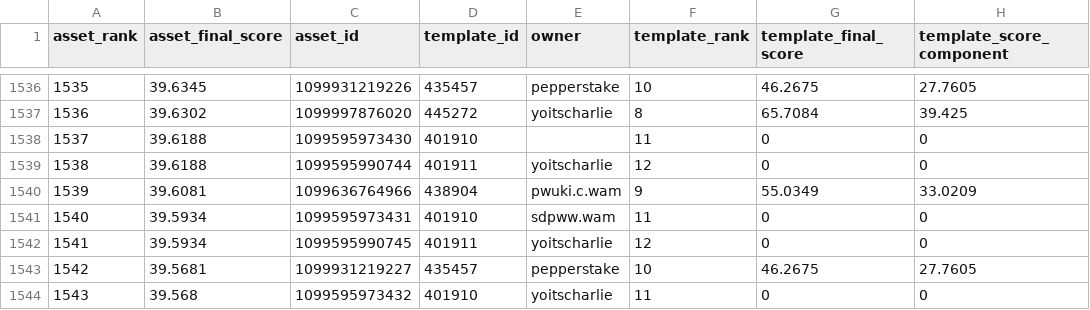
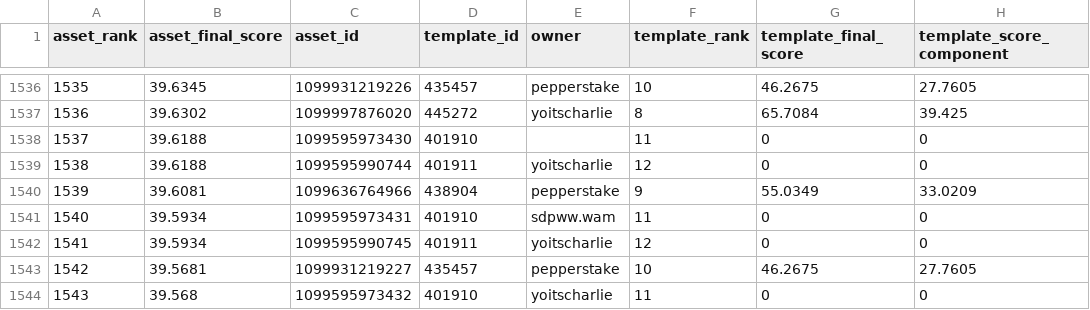
Before and after one commit to Crypto-Moonboys/Crypto-Moonboys.github.io, a CSV file: data/noballgamess/asset-rarity-leaderboard.csv, drawn as a sheet; only a part is shown, gaps mark what is left out; the diff names each change by its address in the sheet, - before the commit and + after, or states it on an @@ line.

```diff
--- a/data/noballgamess/asset-rarity-leaderboard.csv
+++ b/data/noballgamess/asset-rarity-leaderboard.csv
-E1540 (owner): pwuki.c.wam
+E1540 (owner): pepperstake
```
Also changed, not shown: 29 other files.
